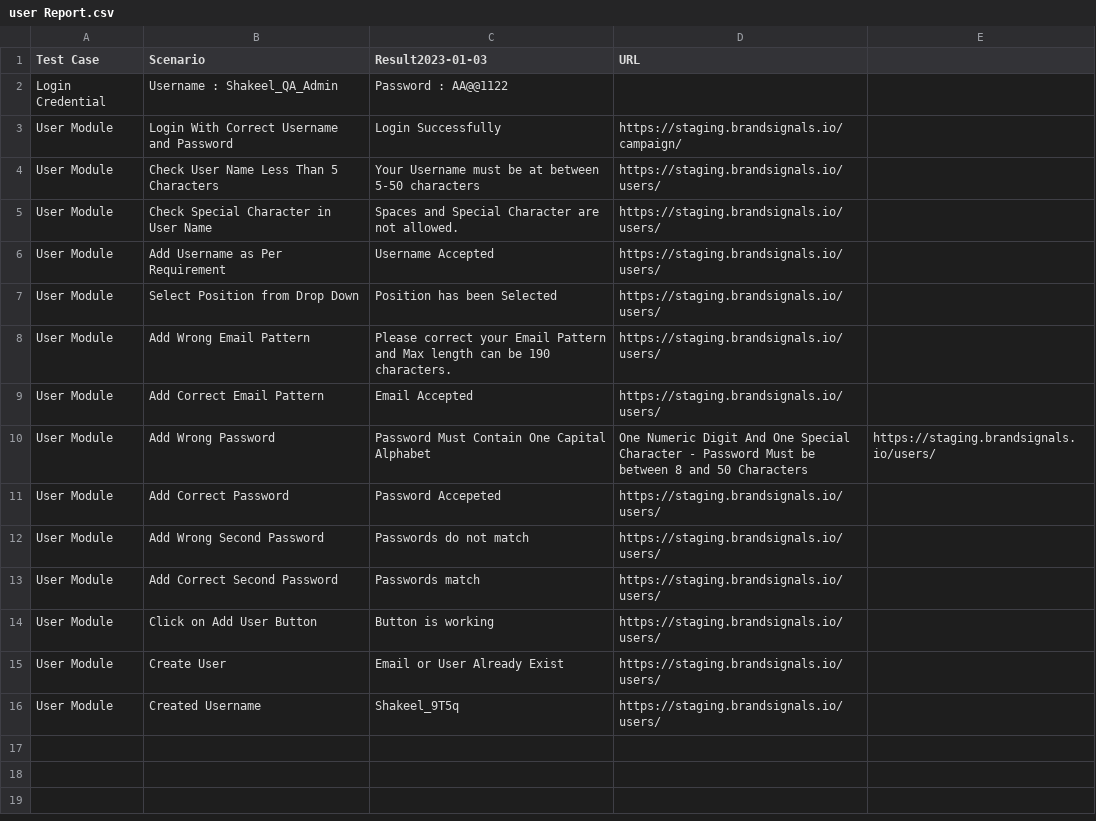
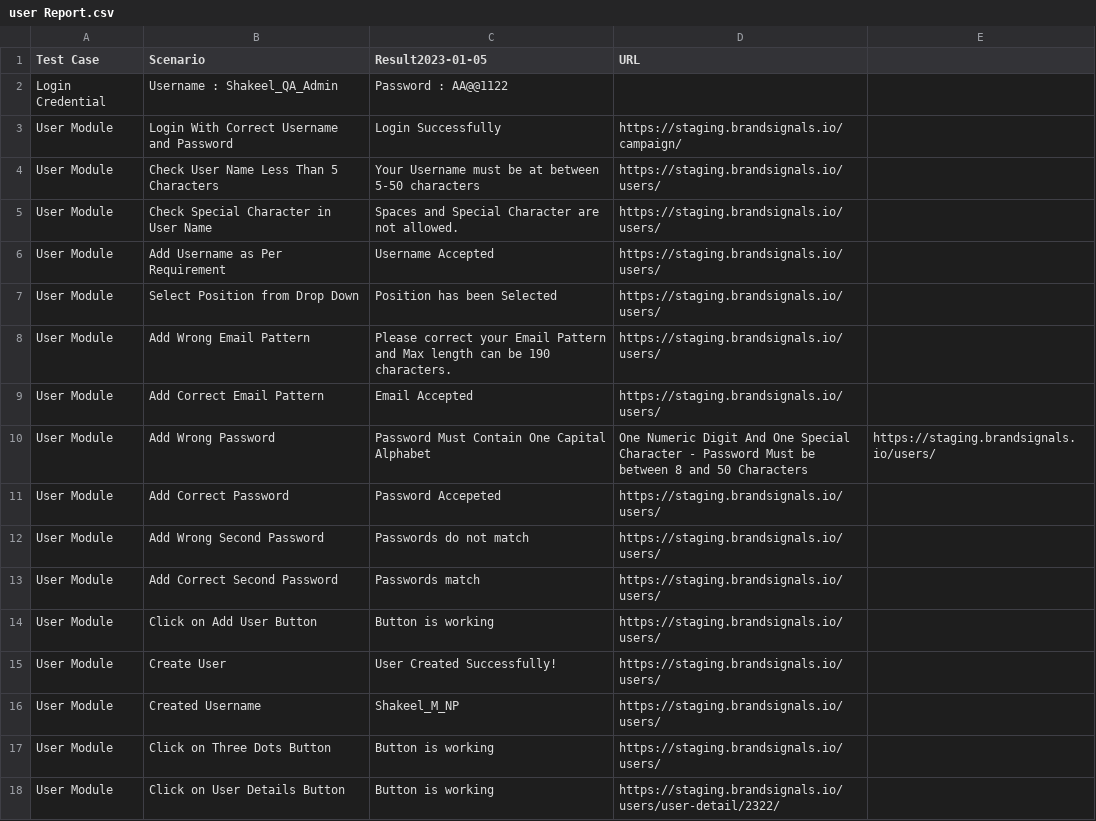
Before and after one commit to Shakeel-QA/User_Module, a CSV file: user Report.csv, drawn as a sheet.

```diff
--- a/user Report.csv
+++ b/user Report.csv
@@ -1,2 +1,2 @@
-Test Case,Scenario, Result2023-01-03, URL
+Test Case,Scenario, Result2023-01-05, URL
 Login Credential,Username : Shakeel_QA_Admin,Password : AA@@1122
@@ -14,3 +14,5 @@ User Module,Add Correct Second Password,Passwords match,https://staging.brandsig
 User Module,Click on Add User Button, Button is working,https://staging.brandsignals.io/users/
-User Module,Create User,Email or User Already Exist,https://staging.brandsignals.io/users/
-User Module,Created Username,Shakeel_9T5q,https://staging.brandsignals.io/users/
+User Module,Create User,User Created Successfully!,https://staging.brandsignals.io/users/
+User Module,Created Username,Shakeel_M_NP,https://staging.brandsignals.io/users/
+User Module,Click on Three Dots Button, Button is working,https://staging.brandsignals.io/users/
+User Module,Click on User Details Button,Button is working,https://staging.brandsignals.io/users/user-detail/2322/
```
Also changed, not shown: 1 other file.
